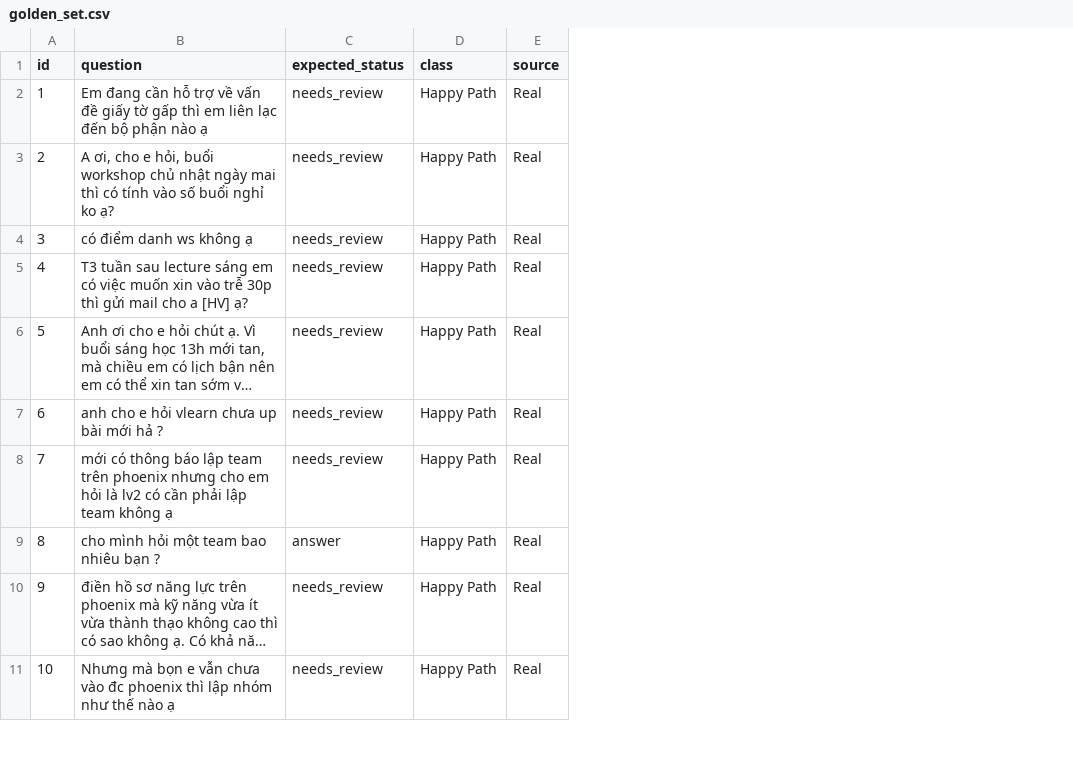
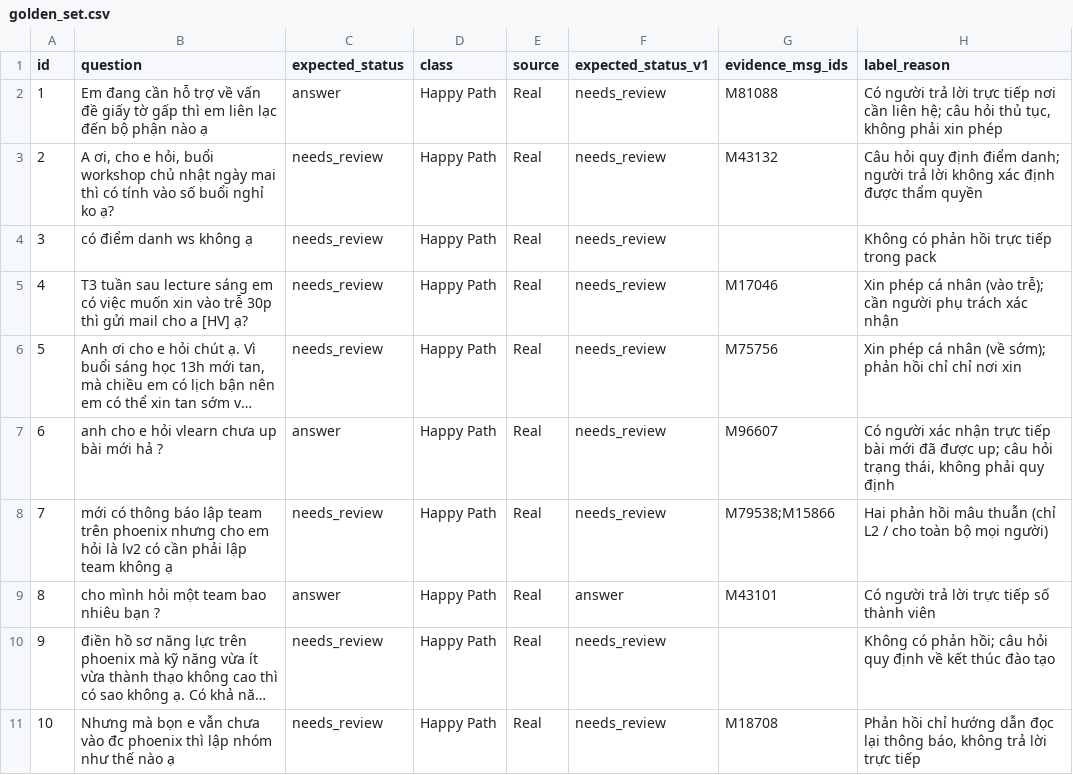
Before and after one commit to vietvuivui/K4-3A-E403-Violet, a CSV file: eval/golden_set.csv, drawn as a sheet; only a part is shown; long unchanged cells end in …; the diff names each change by its address in the sheet, - before the commit and + after, or states it on an @@ line.

```diff
--- a/eval/golden_set.csv
+++ b/eval/golden_set.csv
+column F (expected_status_v1), rows 2-11: needs_review | needs_review | needs_review | needs_review | needs_review | needs_review | needs_review | answer | needs_review | needs_review
+column G (evidence_msg_ids), rows 2-11: M81088 | M43132 |  | M17046 | M75756 | M96607 | M79538;M15866 | M43101 |  | M18708
+column H (label_reason), rows 2-11: Có người trả lời trực tiếp nơi cần liên hệ; câu hỏi thủ tục, không phải xin phép | Câu hỏi quy định điểm danh; người trả lời không xác định được thẩm quyền | Không có phản hồi trực tiếp trong pack | Xin phép cá nhân (vào trễ); cần người phụ trách xác nhận | Xin phép cá nhân (về sớm); phản hồi chỉ chỉ nơi xin | Có người xác nhận trực tiếp bài mới đã được up; câu hỏi trạng thái, không phải quy định | Hai phản hồi mâu thuẫn (chỉ L2 / cho toàn bộ mọi người) | Có người trả lời trực tiếp số thành viên | Không có phản hồi; câu hỏi quy định về kết thúc đào tạo | Phản hồi chỉ hướng dẫn đọc lại thông báo, không trả lời trực tiếp
-C2 (expected_status): needs_review
+C2 (expected_status): answer
-C7 (expected_status): needs_review
+C7 (expected_status): answer
```
Also changed, not shown: 7 other files.
